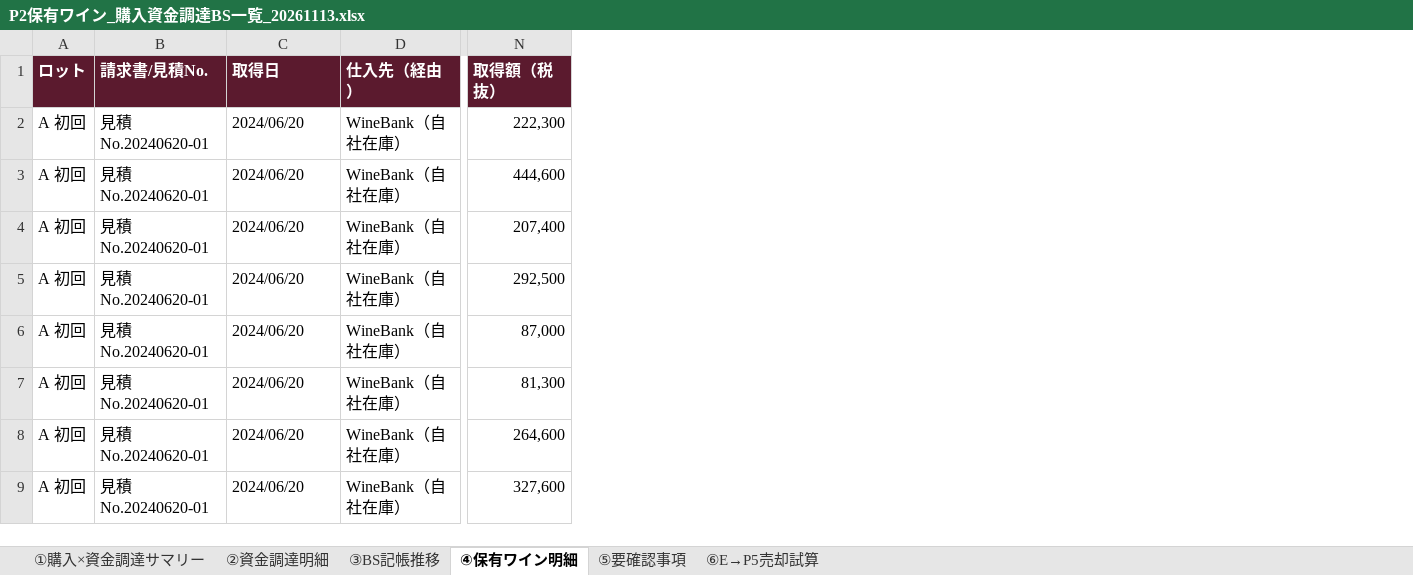
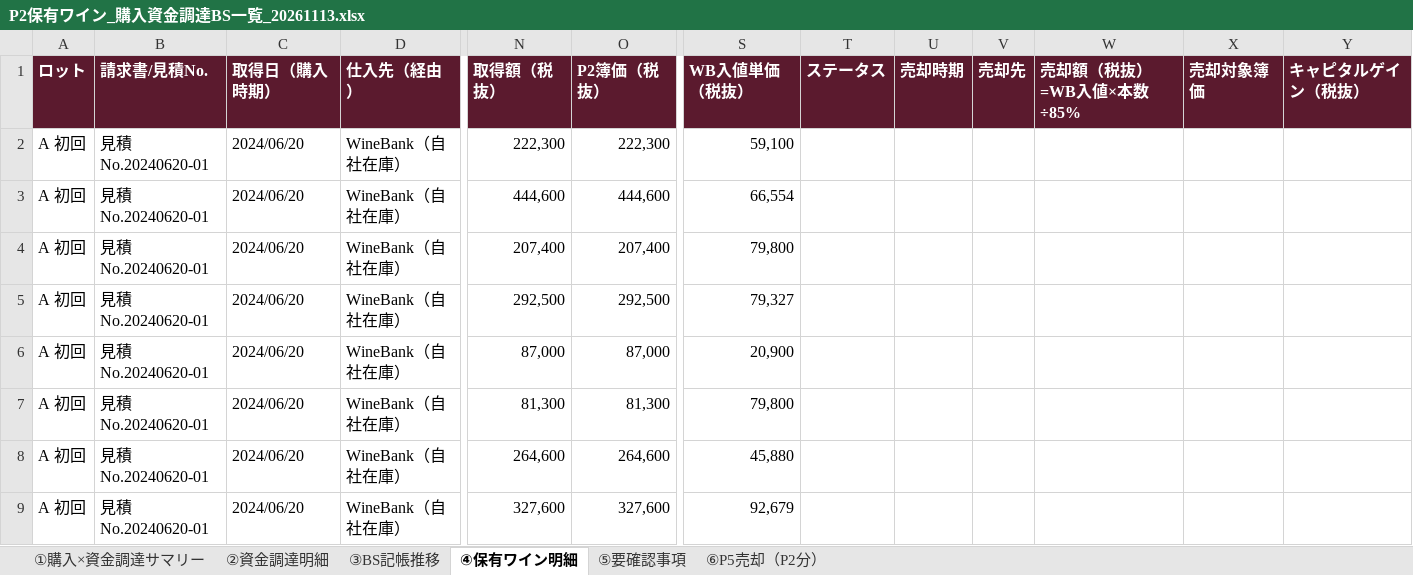
Before and after one commit to nakano-winebank/wine-auction, an Excel workbook: output/P2保有ワイン_購入資金調達BS一覧_20261113.xlsx, sheet ④保有ワイン明細, drawn as a sheet; only a part is shown, gaps mark what is left out; values as stored, in another font and other column widths than the file's, no borders; the diff names each change by its address in the sheet, - before the commit and + after, or states it on an @@ line.

```diff
--- a/output/P2保有ワイン_購入資金調達BS一覧_20261113.xlsx (sheet ④保有ワイン明細)
+++ b/output/P2保有ワイン_購入資金調達BS一覧_20261113.xlsx (sheet ④保有ワイン明細)
-sheet tab: ⑥E→P5売却試算
+sheet tab: ⑥P5売却（P2分）
+column O (P2簿価（税抜）), rows 2-9: 222,300 | 444,600 | 207,400 | 292,500 | 87,000 | 81,300 | 264,600 | 327,600
+column S (WB入値単価（税抜）), rows 2-9: 59,100 | 66,554 | 79,800 | 79,327 | 20,900 | 79,800 | 45,880 | 92,679
+column T (ステータス), empty
+column U (売却時期), empty
+column V (売却先), empty
+column W (売却額（税抜）=WB入値×本数÷85%), empty
+column X (売却対象簿価), empty
+column Y (キャピタルゲイン（税抜）), empty
-C1: 取得日
+C1: 取得日（購入時期）
```
Also changed, not shown: sheet ⑥P5売却（P2分）, sheet ①購入×資金調達サマリー.
